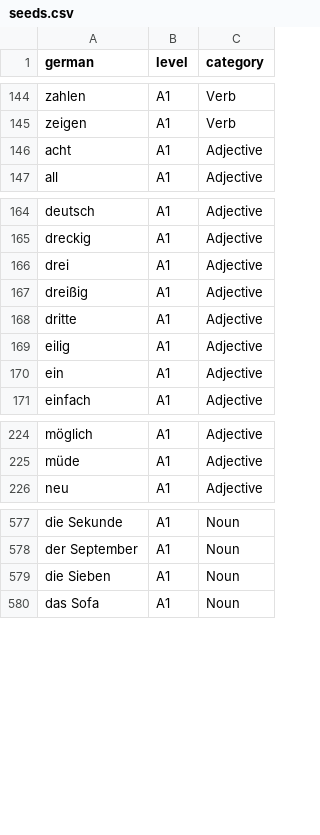
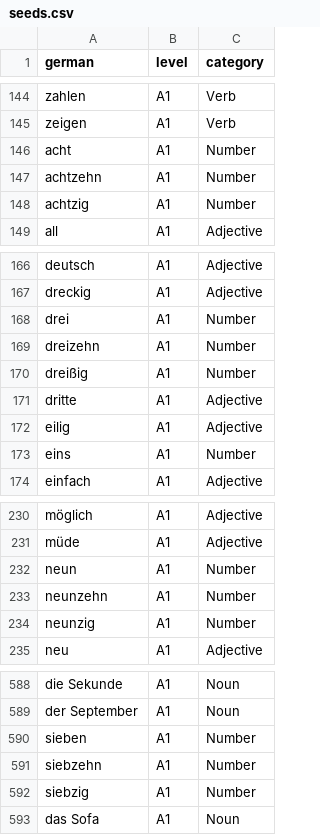
Before and after one commit to einal3m/german-vocab, a CSV file: db/seeds.csv, drawn as a sheet; only a part is shown, gaps mark what is left out; the diff covers the shown part only.

Commit message:
Add numbers to seed data.

```diff
--- a/db/seeds.csv
+++ b/db/seeds.csv
@@ -145,3 +145,5 @@ zahlen,A1,Verb
 zeigen,A1,Verb
-acht,A1,Adjective
+acht,A1,Number
+achtzehn,A1,Number
+achtzig,A1,Number
 all,A1,Adjective
@@ -165,7 +167,8 @@ deutsch,A1,Adjective
 dreckig,A1,Adjective
-drei,A1,Adjective
-dreißig,A1,Adjective
+drei,A1,Number
+dreizehn,A1,Number
+dreißig,A1,Number
 dritte,A1,Adjective
 eilig,A1,Adjective
-ein,A1,Adjective
+eins,A1,Number
 einfach,A1,Adjective
@@ -225,2 +231,5 @@ möglich,A1,Adjective
 müde,A1,Adjective
+neun,A1,Number
+neunzehn,A1,Number
+neunzig,A1,Number
 neu,A1,Adjective
@@ -578,3 +589,5 @@ die Sekunde,A1,Noun
 der September,A1,Noun
-die Sieben,A1,Noun
+sieben,A1,Number
+siebzehn,A1,Number
+siebzig,A1,Number
 das Sofa,A1,Noun
```
Also changed, not shown: 7 added rows, 2 removed rows and 9 edited cells elsewhere in this file.
